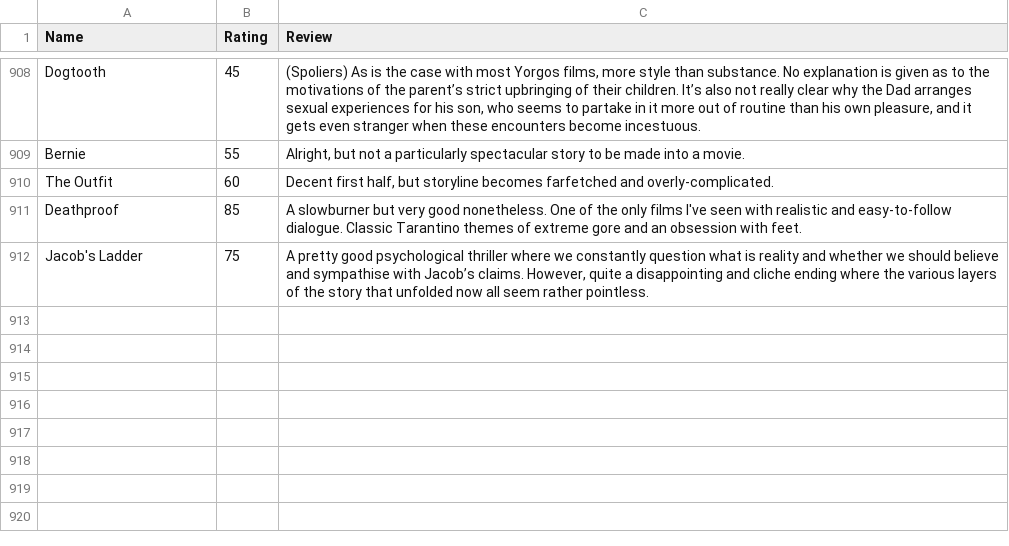
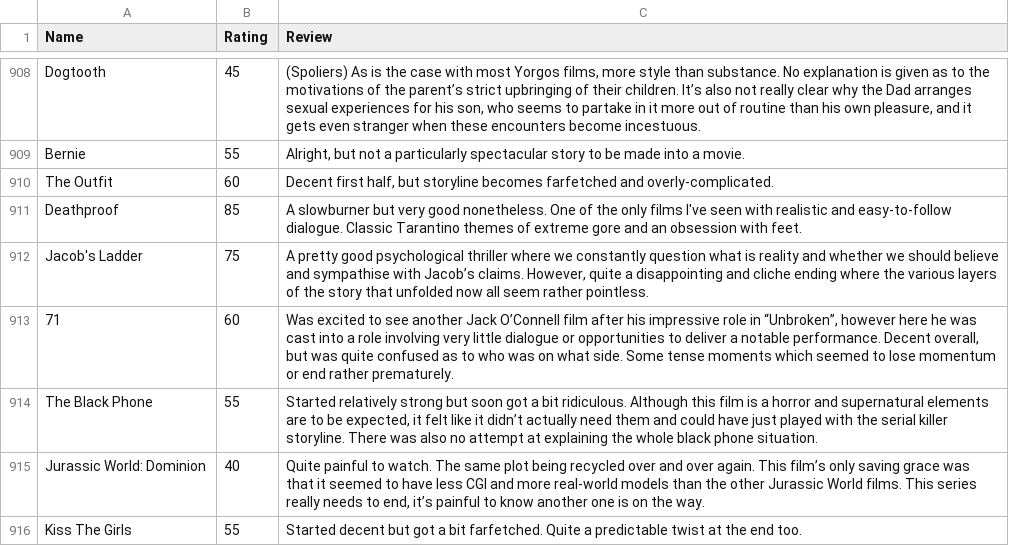
Before and after one commit to tnoel999888/movie-list, a CSV file: _data/movie-ratings.csv, drawn as a sheet; only a part is shown, gaps mark what is left out; the diff names each change by its address in the sheet, - before the commit and + after, or states it on an @@ line.

Commit message:
Update movie-ratings.csv

```diff
--- a/_data/movie-ratings.csv
+++ b/_data/movie-ratings.csv
+row 913: 71 | 60 | Was excited to see another Jack O’Connell film after his impressive role in “Unbroken”, however here he was cast into a role involving very little dialogue or opportunities to deliver a notable performance. Decent overall, but was quite confused as to who was on what side. Some tense moments which seemed to lose momentum or end rather prematurely.
+row 914: The Black Phone | 55 | Started relatively strong but soon got a bit ridiculous. Although this film is a horror and supernatural elements are to be expected, it felt like it didn’t actually need them and could have just played with the serial killer storyline. There was also no attempt at explaining the whole black phone situation.
+row 915: Jurassic World: Dominion | 40 | Quite painful to watch. The same plot being recycled over and over again. This film’s only saving grace was that it seemed to have less CGI and more real-world models than the other Jurassic World films. This series really needs to end, it’s painful to know another one is on the way.
+row 916: Kiss The Girls | 55 | Started decent but got a bit farfetched. Quite a predictable twist at the end too.
```
